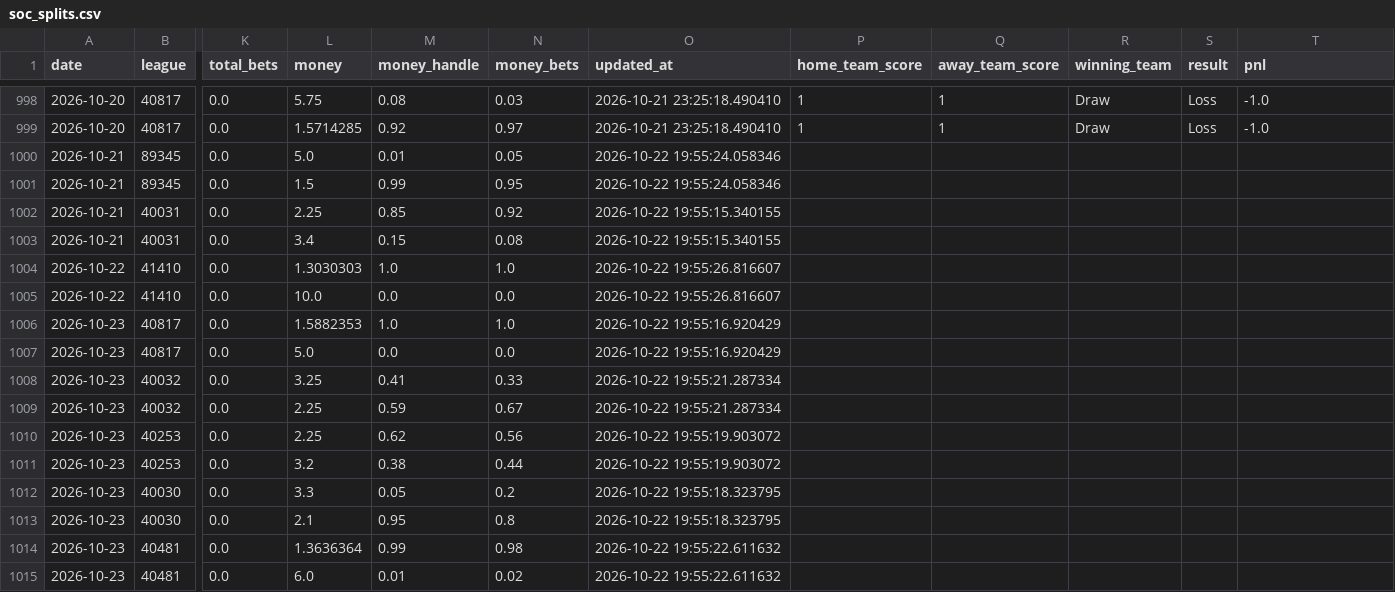
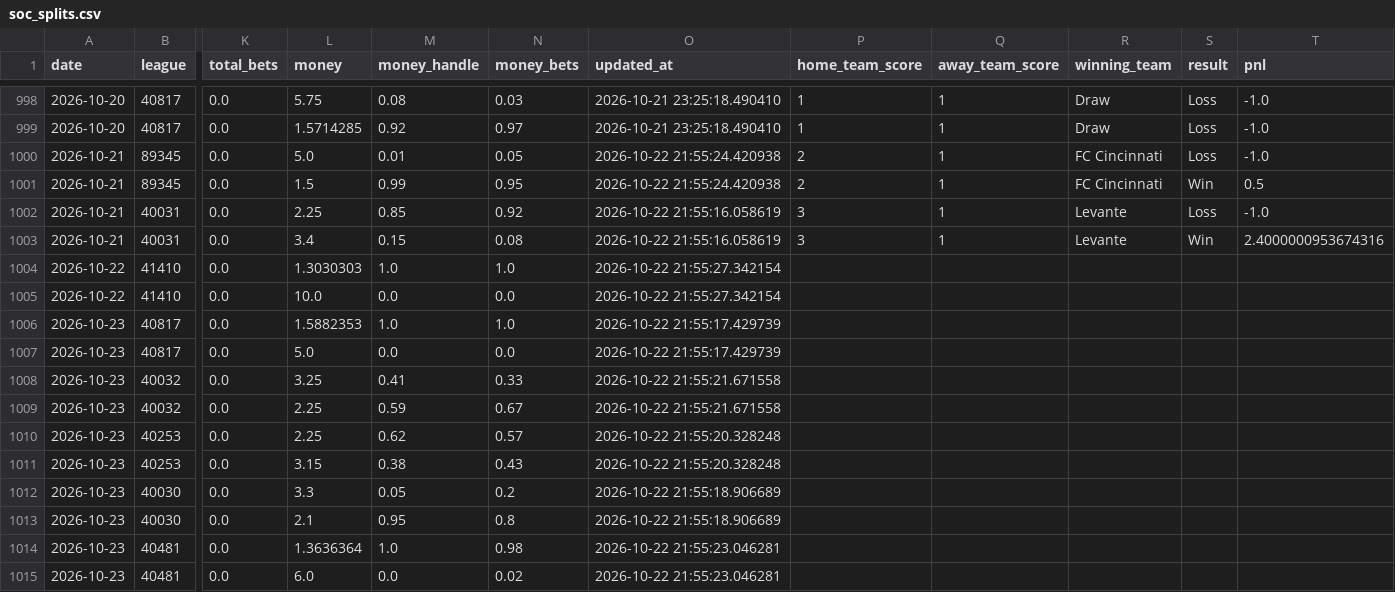
Before and after one commit to danielcappello/splitVault, a CSV file: soc_splits.csv, drawn as a sheet; only a part is shown, gaps mark what is left out; the diff names each change by its address in the sheet, - before the commit and + after, or states it on an @@ line.

```diff
--- a/soc_splits.csv
+++ b/soc_splits.csv
-O1000:O1001 (updated_at): 2026-10-22 19:55:24.058346
+O1000:O1001 (updated_at): 2026-10-22 21:55:24.420938
-P1000:P1001 (home_team_score): (empty)
+P1000:P1001 (home_team_score): 2
-Q1000:Q1003 (away_team_score): (empty)
+Q1000:Q1003 (away_team_score): 1
-R1000:R1001 (winning_team): (empty)
+R1000:R1001 (winning_team): FC Cincinnati
-S1000 (result): (empty)
+S1000 (result): Loss
-T1000 (pnl): (empty)
+T1000 (pnl): -1.0
-S1001 (result): (empty)
+S1001 (result): Win
-T1001 (pnl): (empty)
+T1001 (pnl): 0.5
-O1002:O1003 (updated_at): 2026-10-22 19:55:15.340155
+O1002:O1003 (updated_at): 2026-10-22 21:55:16.058619
-P1002:P1003 (home_team_score): (empty)
+P1002:P1003 (home_team_score): 3
-R1002:R1003 (winning_team): (empty)
+R1002:R1003 (winning_team): Levante
-S1002 (result): (empty)
+S1002 (result): Loss
-T1002 (pnl): (empty)
+T1002 (pnl): -1.0
-S1003 (result): (empty)
+S1003 (result): Win
-T1003 (pnl): (empty)
+T1003 (pnl): 2.4000000953674316
-O1004:O1005 (updated_at): 2026-10-22 19:55:26.816607
+O1004:O1005 (updated_at): 2026-10-22 21:55:27.342154
-O1006:O1007 (updated_at): 2026-10-22 19:55:16.920429
+O1006:O1007 (updated_at): 2026-10-22 21:55:17.429739
-O1008:O1009 (updated_at): 2026-10-22 19:55:21.287334
+O1008:O1009 (updated_at): 2026-10-22 21:55:21.671558
-N1010 (money_bets): 0.56
+N1010 (money_bets): 0.57
-O1010:O1011 (updated_at): 2026-10-22 19:55:19.903072
+O1010:O1011 (updated_at): 2026-10-22 21:55:20.328248
-L1011 (money): 3.2
+L1011 (money): 3.15
-N1011 (money_bets): 0.44
+N1011 (money_bets): 0.43
-O1012:O1013 (updated_at): 2026-10-22 19:55:18.323795
+O1012:O1013 (updated_at): 2026-10-22 21:55:18.906689
-M1014 (money_handle): 0.99
+M1014 (money_handle): 1.0
-O1014:O1015 (updated_at): 2026-10-22 19:55:22.611632
+O1014:O1015 (updated_at): 2026-10-22 21:55:23.046281
-M1015 (money_handle): 0.01
+M1015 (money_handle): 0.0
```
Also changed, not shown: soc_h2h.csv.
